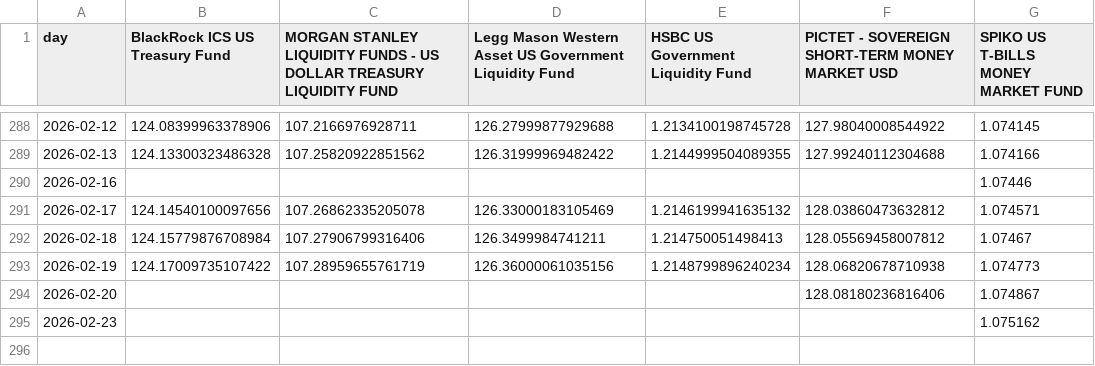
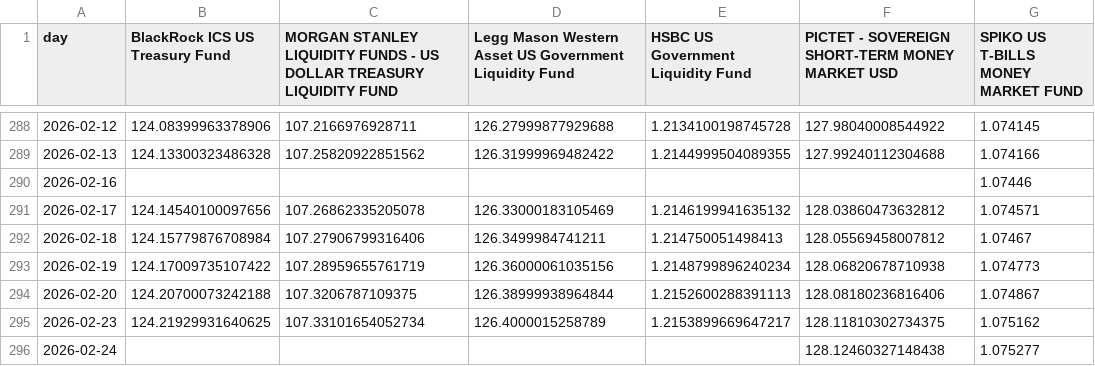
Before and after one commit to Walbrex31/daily-nav, a CSV file: nav_usd.csv, drawn as a sheet; only a part is shown, gaps mark what is left out.

```diff
--- a/nav_usd.csv
+++ b/nav_usd.csv
@@ -293,3 +293,4 @@ day,BlackRock ICS US Treasury Fund,MORGAN STANLEY LIQUIDITY FUNDS - US DOLLAR TR
 2026-02-19,124.17009735107422,107.28959655761719,126.36000061035156,1.2148799896240234,128.06820678710938,1.074773
-2026-02-20,,,,,128.08180236816406,1.074867
-2026-02-23,,,,,,1.075162
+2026-02-20,124.20700073242188,107.3206787109375,126.38999938964844,1.2152600288391113,128.08180236816406,1.074867
+2026-02-23,124.21929931640625,107.33101654052734,126.4000015258789,1.2153899669647217,128.11810302734375,1.075162
+2026-02-24,,,,,128.12460327148438,1.075277
```
Also changed, not shown: metadata_eur.csv, metadata_usd.csv, 3 other files.
